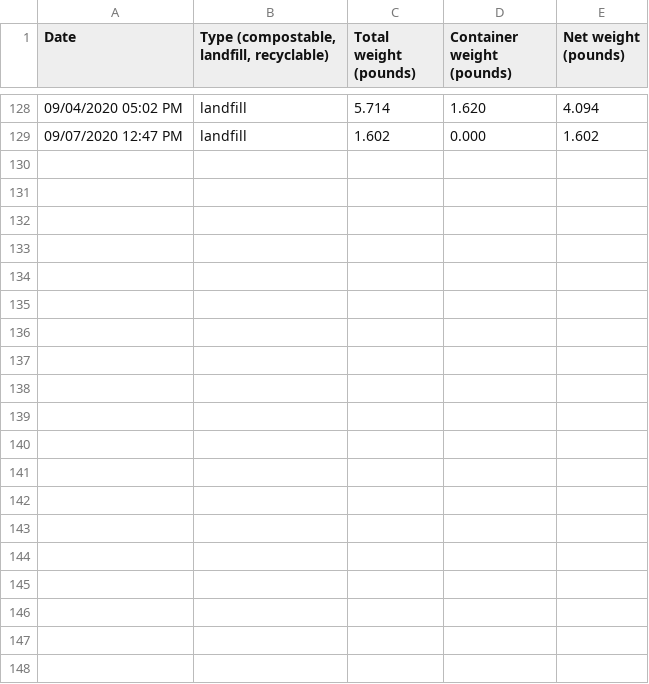
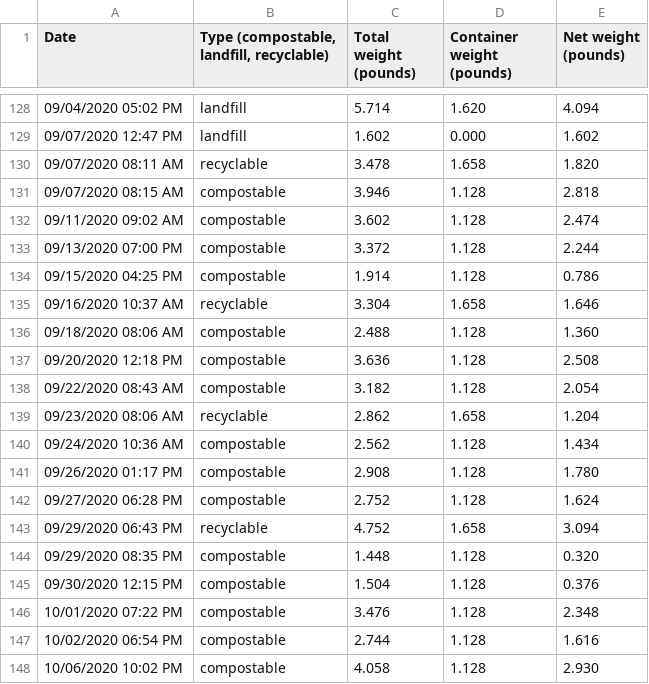
Before and after one commit to markoleszczak/markoleszczak.com, a CSV file: data/waste.csv, drawn as a sheet; only a part is shown, gaps mark what is left out; the diff covers the shown part only; the diff names each change by its address in the sheet, - before the commit and + after, or states it on an @@ line.

Commit message:
Updated waste from 9/7 to 10/31

```diff
--- a/data/waste.csv
+++ b/data/waste.csv
+row 130: 09/07/2020 08:11 AM | recyclable | 3.478 | 1.658 | 1.820
+row 131: 09/07/2020 08:15 AM | compostable | 3.946 | 1.128 | 2.818
+row 132: 09/11/2020 09:02 AM | compostable | 3.602 | 1.128 | 2.474
+row 133: 09/13/2020 07:00 PM | compostable | 3.372 | 1.128 | 2.244
+row 134: 09/15/2020 04:25 PM | compostable | 1.914 | 1.128 | 0.786
+row 135: 09/16/2020 10:37 AM | recyclable | 3.304 | 1.658 | 1.646
+row 136: 09/18/2020 08:06 AM | compostable | 2.488 | 1.128 | 1.360
+row 137: 09/20/2020 12:18 PM | compostable | 3.636 | 1.128 | 2.508
+row 138: 09/22/2020 08:43 AM | compostable | 3.182 | 1.128 | 2.054
+row 139: 09/23/2020 08:06 AM | recyclable | 2.862 | 1.658 | 1.204
+row 140: 09/24/2020 10:36 AM | compostable | 2.562 | 1.128 | 1.434
+row 141: 09/26/2020 01:17 PM | compostable | 2.908 | 1.128 | 1.780
+row 142: 09/27/2020 06:28 PM | compostable | 2.752 | 1.128 | 1.624
+row 143: 09/29/2020 06:43 PM | recyclable | 4.752 | 1.658 | 3.094
+row 144: 09/29/2020 08:35 PM | compostable | 1.448 | 1.128 | 0.320
+row 145: 09/30/2020 12:15 PM | compostable | 1.504 | 1.128 | 0.376
+row 146: 10/01/2020 07:22 PM | compostable | 3.476 | 1.128 | 2.348
+row 147: 10/02/2020 06:54 PM | compostable | 2.744 | 1.128 | 1.616
+row 148: 10/06/2020 10:02 PM | compostable | 4.058 | 1.128 | 2.930
```
Also changed, not shown: 15 added rows elsewhere in this file.
